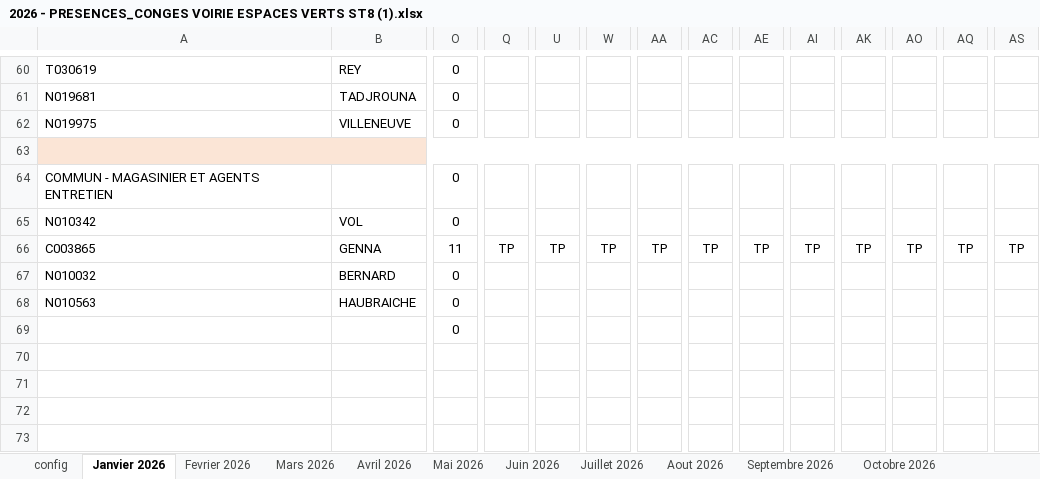
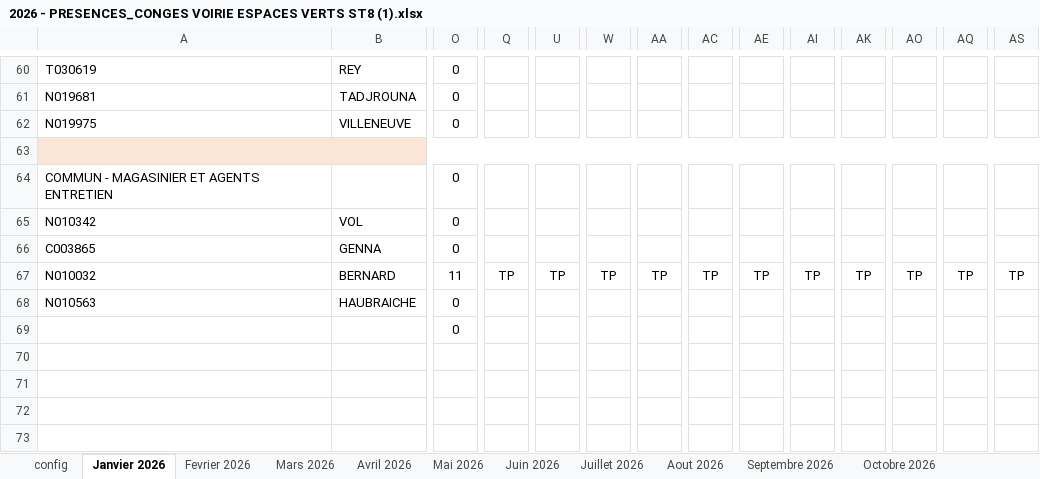
Before and after one commit to lamiedepain/st88, an Excel workbook: 2026 - PRESENCES_CONGES VOIRIE ESPACES VERTS ST8 (1).xlsx, sheet Janvier 2026, drawn as a sheet; only a part is shown, gaps mark what is left out; values as stored, in another font and other column widths than the file's, no borders; charts and pictures and conditional formats not drawn; the diff covers the shown part only; the diff names each change by its address in the sheet, - before the commit and + after, or states it on an @@ line.

```diff
--- a/2026 - PRESENCES_CONGES VOIRIE ESPACES VERTS ST8 (1).xlsx (sheet Janvier 2026)
+++ b/2026 - PRESENCES_CONGES VOIRIE ESPACES VERTS ST8 (1).xlsx (sheet Janvier 2026)
-O66: 11
+O66: 0
-Q66: TP
+Q66: (empty)
-U66: TP
+U66: (empty)
-W66: TP
+W66: (empty)
-AA66: TP
+AA66: (empty)
-AC66: TP
+AC66: (empty)
-AE66: TP
+AE66: (empty)
-AI66: TP
+AI66: (empty)
-AK66: TP
+AK66: (empty)
-AO66: TP
+AO66: (empty)
-AQ66: TP
+AQ66: (empty)
-AS66: TP
+AS66: (empty)
-O67: 0
+O67: 11
-Q67: (empty)
+Q67: TP
-U67: (empty)
+U67: TP
-W67: (empty)
+W67: TP
-AA67: (empty)
+AA67: TP
-AC67: (empty)
+AC67: TP
-AE67: (empty)
+AE67: TP
-AI67: (empty)
+AI67: TP
-AK67: (empty)
+AK67: TP
-AO67: (empty)
+AO67: TP
-AQ67: (empty)
+AQ67: TP
-AS67: (empty)
+AS67: TP
```
Also changed, not shown: 33 edited cells and cell formats elsewhere in this sheet, charts or pictures, TEMPLATE PLANNIFICATION.xlsm.
